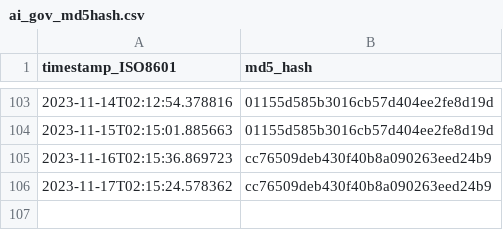
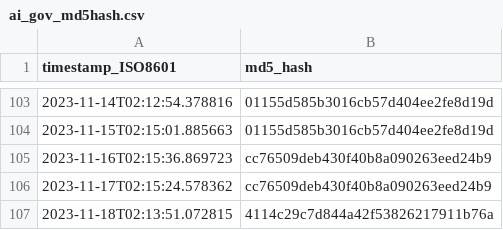
Before and after one commit to thoppe/Federal-AI-inventory-analysis-2023, a CSV file: data/ai_gov_md5hash.csv, drawn as a sheet; only a part is shown, gaps mark what is left out; the diff names each change by its address in the sheet, - before the commit and + after, or states it on an @@ line.

```diff
--- a/data/ai_gov_md5hash.csv
+++ b/data/ai_gov_md5hash.csv
+row 107: 2023-11-18T02:13:51.072815 | 4114c29c7d844a42f53826217911b76a
```
